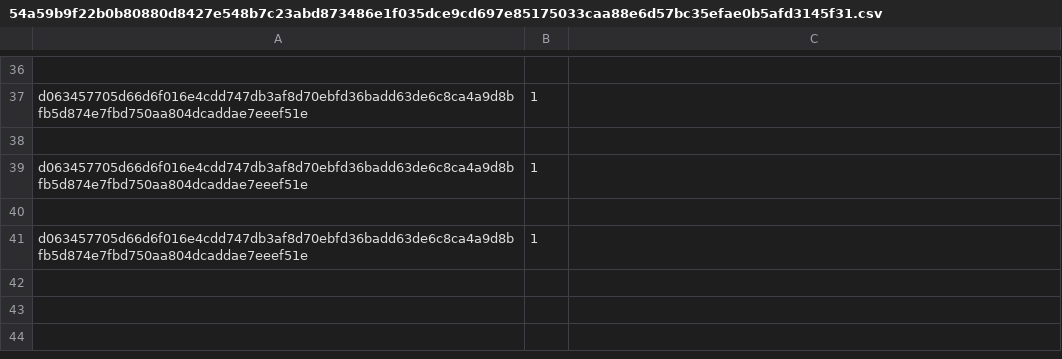
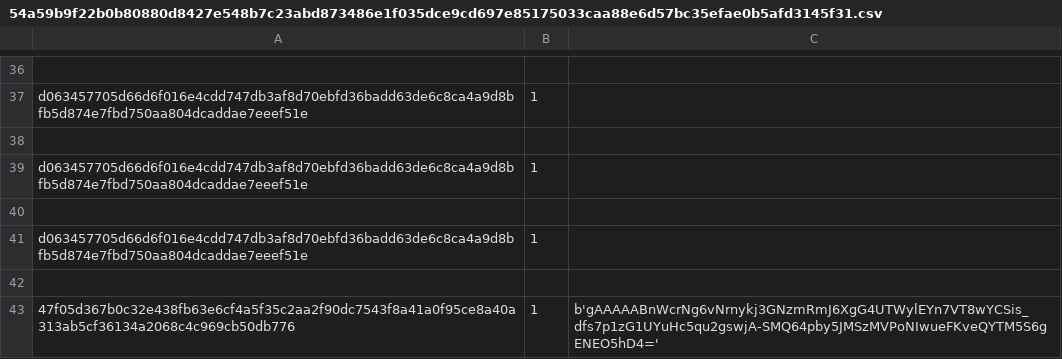
Before and after one commit to 1PaddyBoy/FLASK-CS-Project-2024-2, a CSV file: flaskr/static/data/54a59b9f22b0b80880d8427e548b7c23abd873486e1f035dce9cd697e85175033caa88e6d57bc35efae0b5afd3145f31.csv, drawn as a sheet; only a part is shown, gaps mark what is left out.

```diff
--- a/flaskr/static/data/54a59b9f22b0b80880d8427e548b7c23abd873486e1f035dce9cd697e85175033caa88e6d57bc35efae0b5afd3145f31.csv
+++ b/flaskr/static/data/54a59b9f22b0b80880d8427e548b7c23abd873486e1f035dce9cd697e85175033caa88e6d57bc35efae0b5afd3145f31.csv
@@ -41 +41,3 @@ d063457705d66d6f016e4cdd747db3af8d70ebfd36badd63de6c8ca4a9d8bfb5d874e7fbd750aa80
 d063457705d66d6f016e4cdd747db3af8d70ebfd36badd63de6c8ca4a9d8bfb5d874e7fbd750aa804dcaddae7eeef51e,1
+
+47f05d367b0c32e438fb63e6cf4a5f35c2aa2f90dc7543f8a41a0f95ce8a40a313ab5cf36134a2068c4c969cb50db776,1,b'gAAAAABnWcrNg6vNrnykj3GNzmRmJ6XgG4UTWylEYn7VT8wYCSis_dfs7p1zG1UYuHc5qu2gswjA-SMQ64pby5JMSzMVPoNIwueFKveQYTM5S6gENEO5hD4='
```
Also changed, not shown: flaskr/static/data/e0cca6d79d8c4049fef86cce5e3502f48f2ce32733fb2fa7d1ddca2deb0c99da410a43b662da87926b213d89110d9ec3.csv, 15 other files.
